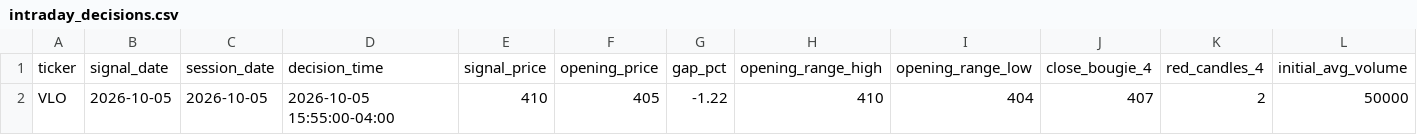
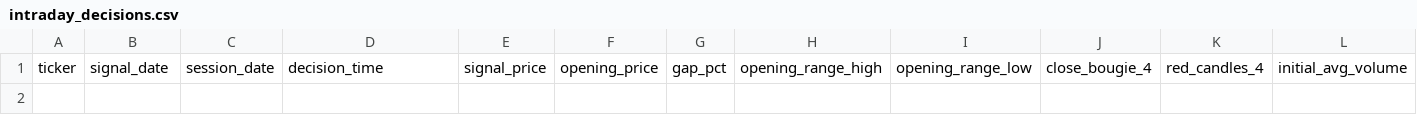
Before and after one commit to Thameur95/investment-assistant, a CSV file: intraday_decisions.csv, drawn as a sheet; only a part is shown; rows hold the shown columns only; the diff names each change by its address in the sheet, - before the commit and + after, or states it on an @@ line.

Commit message:
Remove a decision record from intraday_decisions.csv
Removed a decision record from the intraday decisions CSV.

```diff
--- a/intraday_decisions.csv
+++ b/intraday_decisions.csv
-row 2: VLO | 2026-10-05 | 2026-10-05 | 2026-10-05 15:55:00-04:00 | 410 | 405 | -1.22 | 410 | 404 | 407 | 2 | 50000
```
